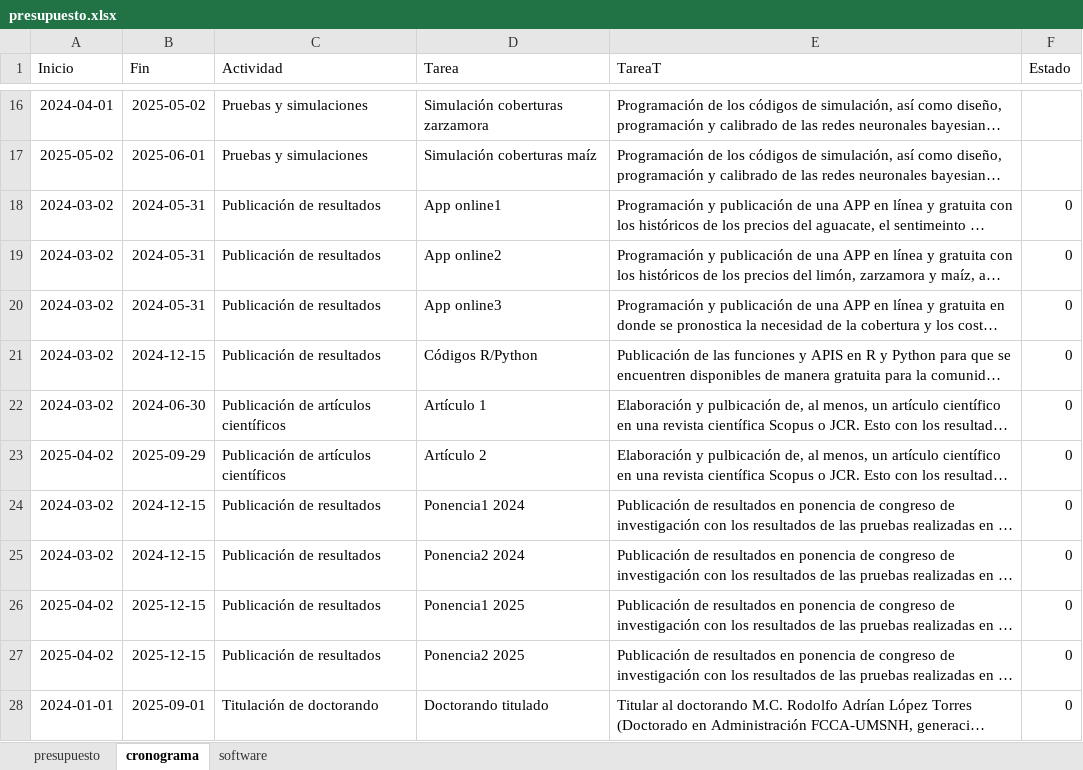
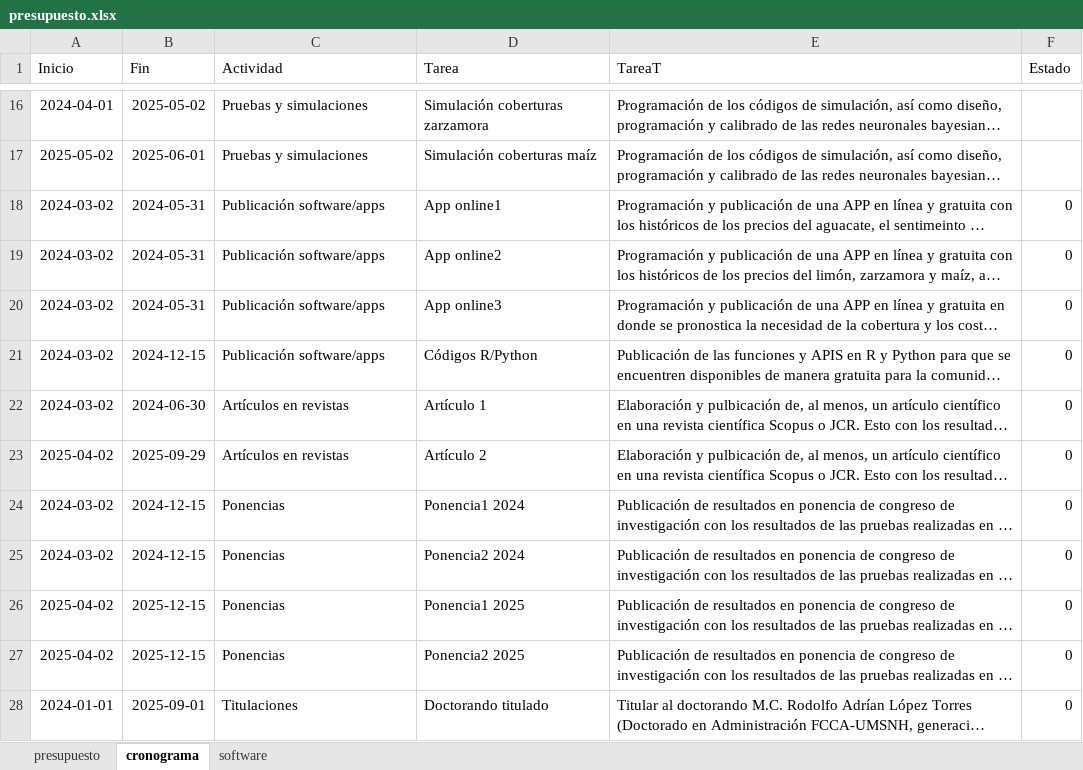
Before and after one commit to OscarVDelatorreTorres/proyectosInvestigacion, an Excel workbook: cic2024/presupuesto.xlsx, sheet cronograma, drawn as a sheet; only a part is shown, gaps mark what is left out; long unchanged cells end in …; values as stored, in another font and other column widths than the file's, no borders; the diff names each change by its address in the sheet, - before the commit and + after, or states it on an @@ line.

Commit message:
Update presupuesto.xlsx

```diff
--- a/cic2024/presupuesto.xlsx (sheet cronograma)
+++ b/cic2024/presupuesto.xlsx (sheet cronograma)
-C18:C21 (Actividad): Publicación de resultados
+C18:C21 (Actividad): Publicación software/apps
-C22:C23 (Actividad): Publicación de artículos científicos
+C22:C23 (Actividad): Artículos en revistas
-C24:C27 (Actividad): Publicación de resultados
+C24:C27 (Actividad): Ponencias
-C28 (Actividad): Titulación de doctorando
+C28 (Actividad): Titulaciones
```
